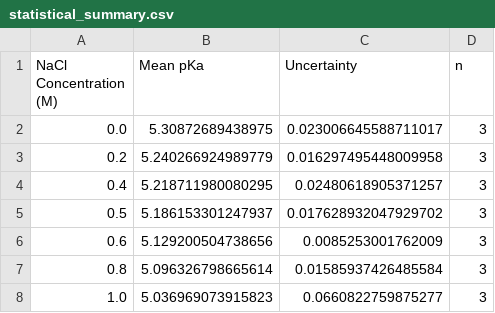
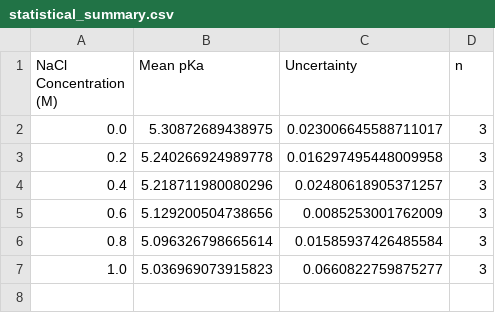
Before and after one commit to cytronicoder/in-the-salt-mines, a CSV file: output/statistical_summary.csv, drawn as a sheet.

```diff
--- a/output/statistical_summary.csv
+++ b/output/statistical_summary.csv
@@ -2,5 +2,4 @@ NaCl Concentration (M),Mean pKa,Uncertainty,n
 0.0,5.30872689438975,0.023006645588711017,3
-0.2,5.240266924989779,0.016297495448009958,3
-0.4,5.218711980080295,0.02480618905371257,3
-0.5,5.186153301247937,0.017628932047929702,3
+0.2,5.240266924989778,0.016297495448009958,3
+0.4,5.218711980080296,0.02480618905371257,3
 0.6,5.129200504738656,0.0085253001762009,3
```
Also changed, not shown: output/individual_results.csv, 9 other files.
